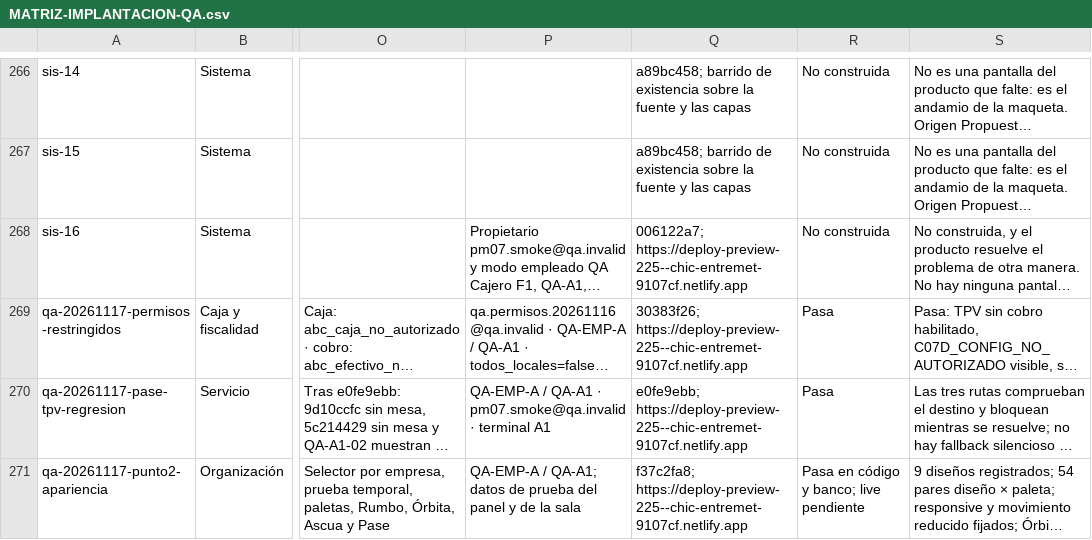
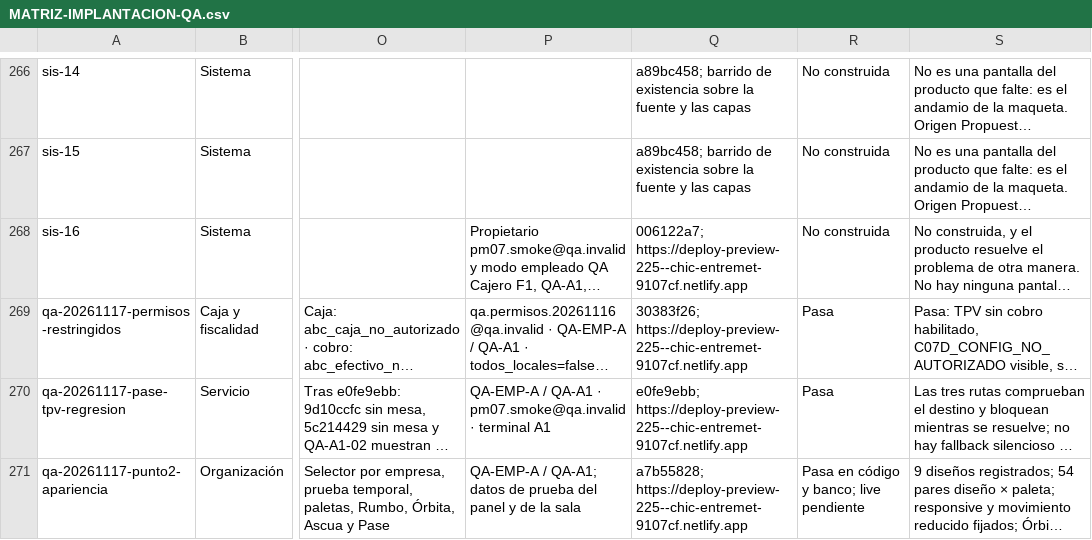
Before and after one commit to Plopezm1990/Almacen, a CSV file: docs/rediseno/MATRIZ-IMPLANTACION-QA.csv, drawn as a sheet; only a part is shown, gaps mark what is left out; long unchanged cells end in …; the diff names each change by its address in the sheet, - before the commit and + after, or states it on an @@ line.

```diff
--- a/docs/rediseno/MATRIZ-IMPLANTACION-QA.csv
+++ b/docs/rediseno/MATRIZ-IMPLANTACION-QA.csv
-Q271: f37c2fa8; https://deploy-preview-225--chic-entremet-9107cf.netlify.app
+Q271: a7b55828; https://deploy-preview-225--chic-entremet-9107cf.netlify.app
```
